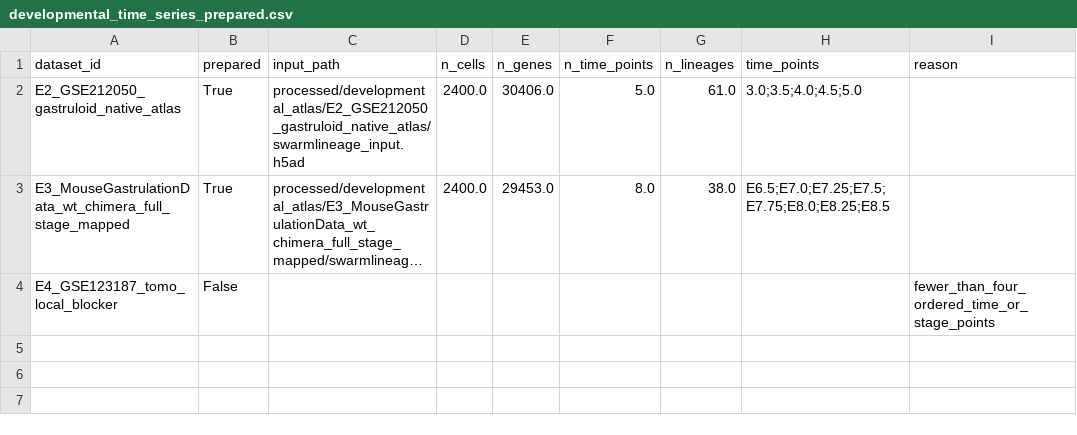
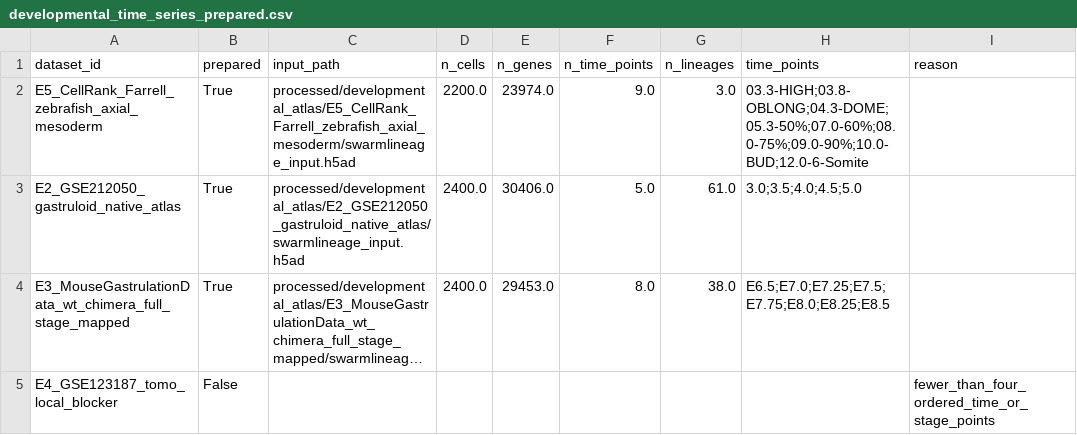
Before and after one commit to PeiXiangWang/devvcell_virtual_cell, a CSV file: tables/developmental_time_series_prepared.csv, drawn as a sheet; long unchanged cells end in …; the diff names each change by its address in the sheet, - before the commit and + after, or states it on an @@ line.

```diff
--- a/tables/developmental_time_series_prepared.csv
+++ b/tables/developmental_time_series_prepared.csv
+row 2: E5_CellRank_Farrell_zebrafish_axial_mesoderm | True | processed/developmental_atlas/E5_CellRank_Farrell_zebrafish_axial_mesoderm/swarmlineage_input.h5ad | 2200.0 | 23974.0 | 9.0 | 3.0 | 03.3-HIGH;03.8-OBLONG;04.3-DOME;05.3-50%;07.0-60%;08.0-75%;09.0-90%;10.0-BUD;12.0-6-Somite
```
Also changed, not shown: tables/developmental_branch_window_baselines.csv, tables/developmental_branch_window_negative_controls.csv, 26 other files.
